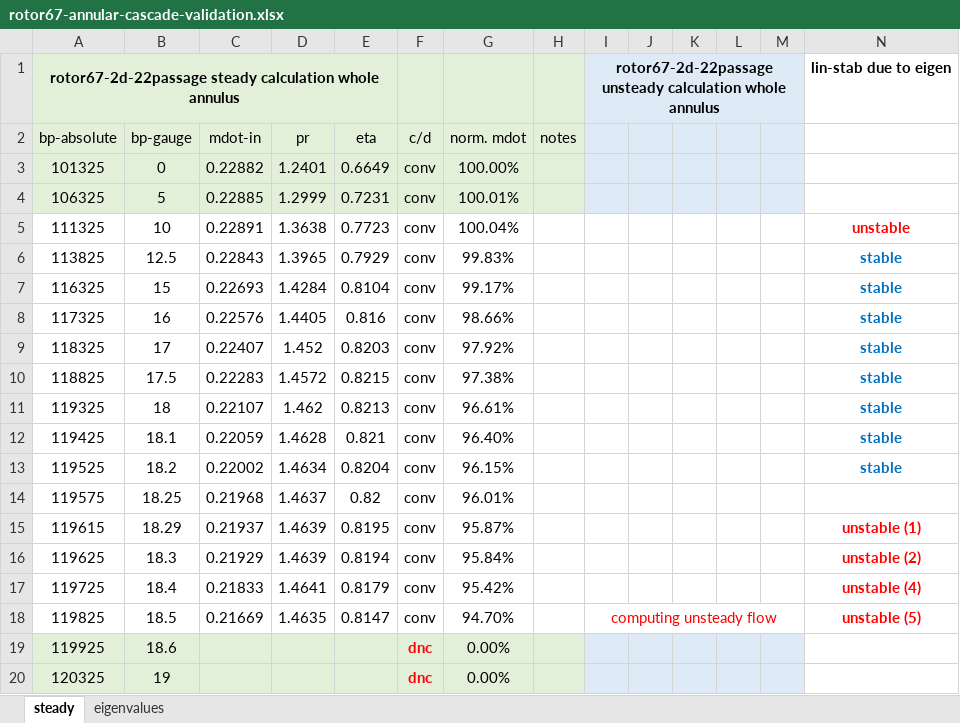
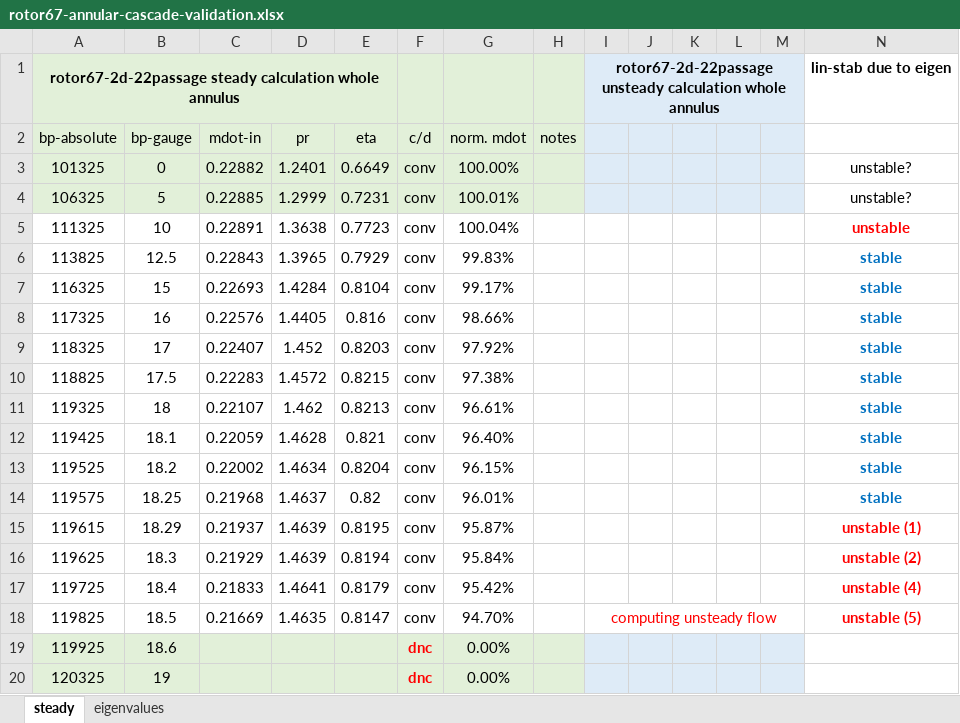
Before and after one commit to bigmangoxu/eigenvalueStability, an Excel workbook: keyResults/rotor67-22passage/rotor67-annular-cascade-validation.xlsx, sheet steady, drawn as a sheet; values as stored, in another font and other column widths than the file's, no borders; charts and pictures not drawn; the diff names each change by its address in the sheet, - before the commit and + after, or states it on an @@ line.

```diff
--- a/keyResults/rotor67-22passage/rotor67-annular-cascade-validation.xlsx (sheet steady)
+++ b/keyResults/rotor67-22passage/rotor67-annular-cascade-validation.xlsx (sheet steady)
-N3:N4: (empty)
+N3:N4: unstable?
-N14: (empty)
+N14: stable
```
Also changed, not shown: charts or pictures, 13 other files.
